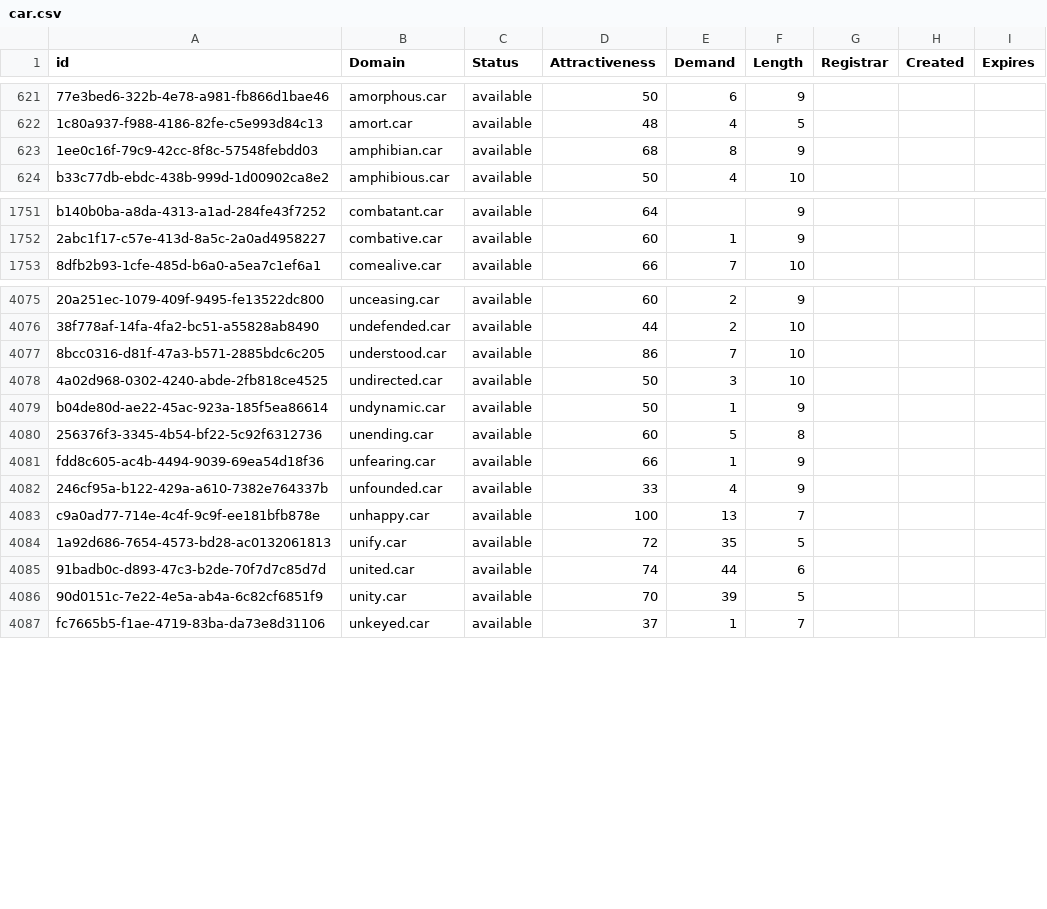
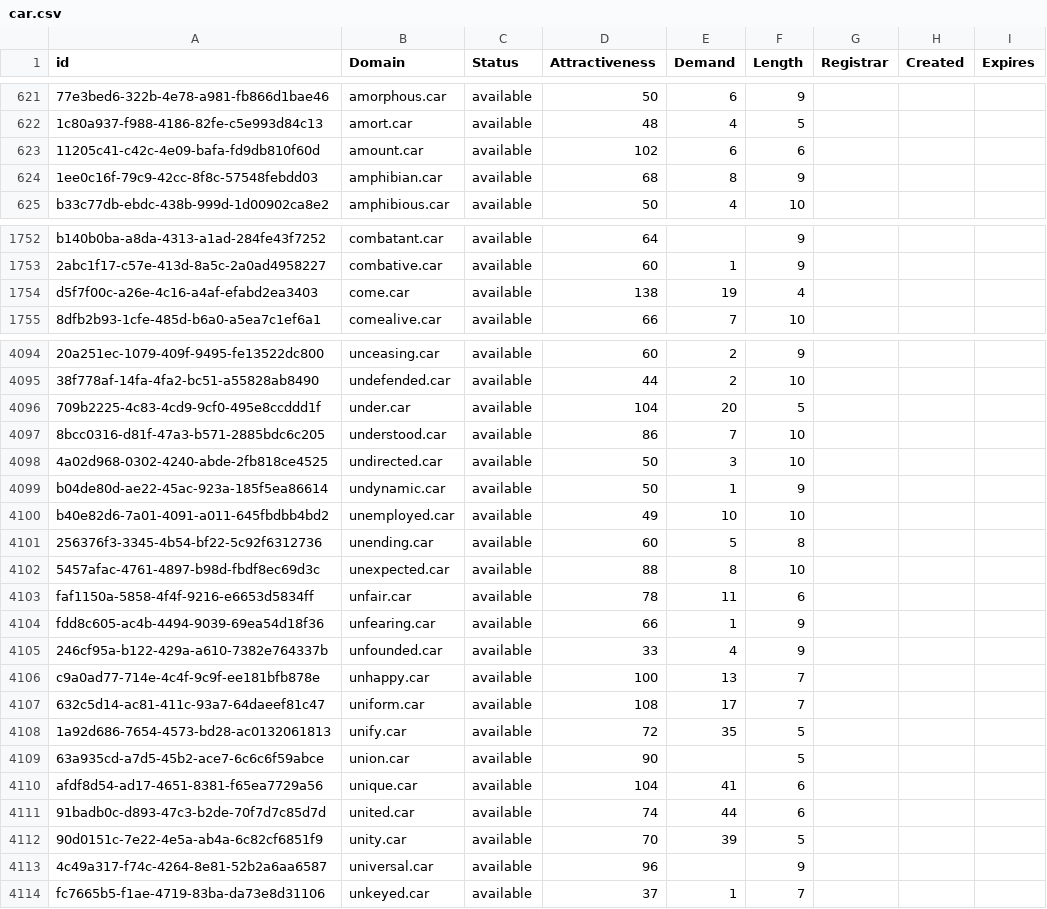
Before and after one commit to UniqueDomains/car-oneword-domains, a CSV file: car.csv, drawn as a sheet; only a part is shown, gaps mark what is left out; the diff covers the shown part only; the diff names each change by its address in the sheet, - before the commit and + after, or states it on an @@ line.

```diff
--- a/car.csv
+++ b/car.csv
+row 623: 11205c41-c42c-4e09-bafa-fd9db810f60d | amount.car | available | 102 | 6 | 6
+row 1754: d5f7f00c-a26e-4c16-a4af-efabd2ea3403 | come.car | available | 138 | 19 | 4
+row 4096: 709b2225-4c83-4cd9-9cf0-495e8ccddd1f | under.car | available | 104 | 20 | 5
+row 4100: b40e82d6-7a01-4091-a011-645fbdbb4bd2 | unemployed.car | available | 49 | 10 | 10
+row 4102: 5457afac-4761-4897-b98d-fbdf8ec69d3c | unexpected.car | available | 88 | 8 | 10
+row 4103: faf1150a-5858-4f4f-9216-e6653d5834ff | unfair.car | available | 78 | 11 | 6
+row 4107: 632c5d14-ac81-411c-93a7-64daeef81c47 | uniform.car | available | 108 | 17 | 7
+row 4109: 63a935cd-a7d5-45b2-ace7-6c6c6f59abce | union.car | available | 90 |  | 5
+row 4110: afdf8d54-ad17-4651-8381-f65ea7729a56 | unique.car | available | 104 | 41 | 6
+row 4113: 4c49a317-f74c-4264-8e81-52b2a6aa6587 | universal.car | available | 96 |  | 9
```
Also changed, not shown: 17 added rows and 28 edited cells elsewhere in this file, 2 other files.
